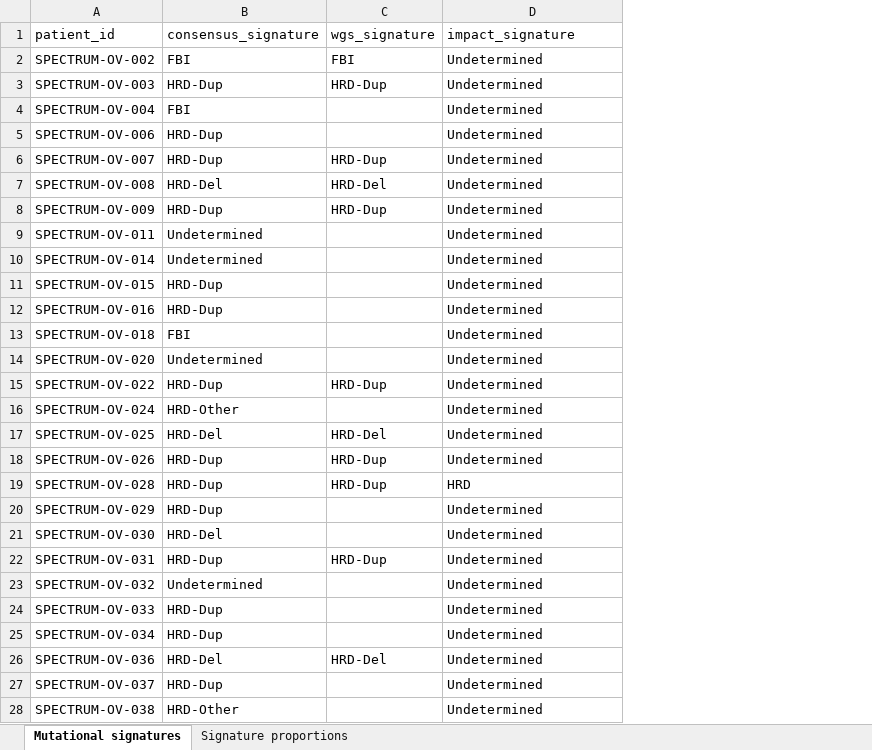
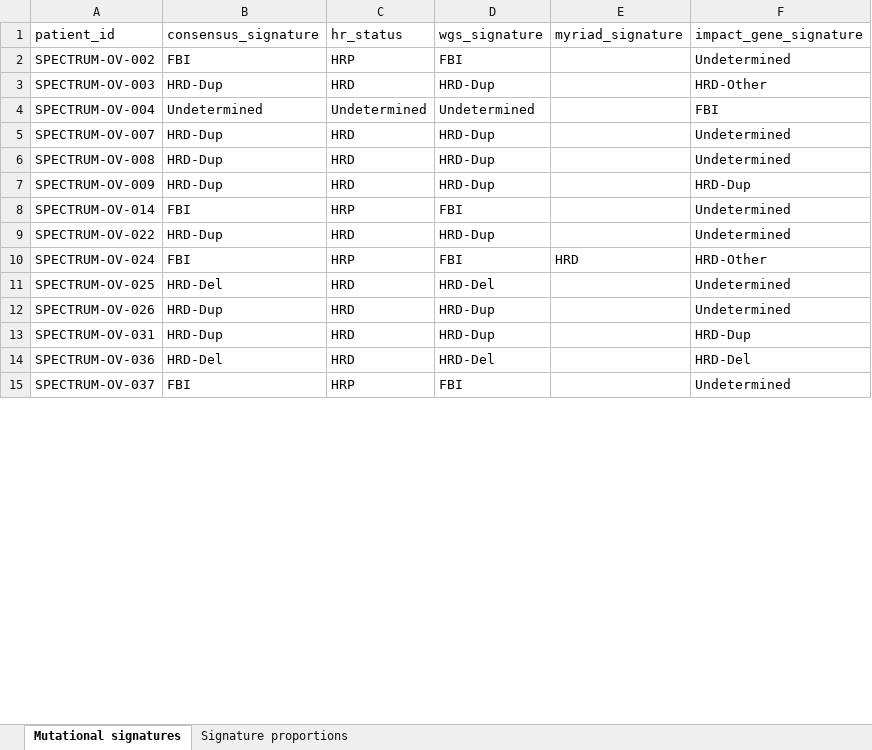
Before and after one commit to shahcompbio/spectrum-tme, an Excel workbook: tables/mutational_signatures.xlsx, sheet Mutational signatures, drawn as a sheet; only a part is shown; values as stored, in another font and other column widths than the file's, no borders; removed rows and columns are numbered as before the commit, all else as after; the diff covers the shown part only; the diff names each change by its address in the sheet, - before the commit and + after, or states it on an @@ line.

Commit message:
Update mutational signatures table to v3

```diff
--- a/tables/mutational_signatures.xlsx (sheet Mutational signatures)
+++ b/tables/mutational_signatures.xlsx (sheet Mutational signatures)
+column C (hr_status), rows 2-15: HRP | HRD | Undetermined | HRD | HRD | HRD | HRP | HRD | HRP | HRD | HRD | HRD | HRD | HRP
+column E (myriad_signature), row 10: HRD
-F1: impact_signature
+F1: impact_gene_signature
-F3 (impact_gene_signature): Undetermined
+F3 (impact_gene_signature): HRD-Other
-B4 (consensus_signature): FBI
+B4 (consensus_signature): Undetermined
-D4 (wgs_signature): (empty)
+D4 (wgs_signature): Undetermined
-F4 (impact_gene_signature): Undetermined
+F4 (impact_gene_signature): FBI
-row 5: SPECTRUM-OV-006 | HRD-Dup |  | Undetermined
-B6 (consensus_signature): HRD-Del
+B6 (consensus_signature): HRD-Dup
-D6 (wgs_signature): HRD-Del
+D6 (wgs_signature): HRD-Dup
-F7 (impact_gene_signature): Undetermined
+F7 (impact_gene_signature): HRD-Dup
-row 9: SPECTRUM-OV-011 | Undetermined |  | Undetermined
-B8 (consensus_signature): Undetermined
+B8 (consensus_signature): FBI
-D8 (wgs_signature): (empty)
+D8 (wgs_signature): FBI
-row 11: SPECTRUM-OV-015 | HRD-Dup |  | Undetermined
-row 12: SPECTRUM-OV-016 | HRD-Dup |  | Undetermined
-row 13: SPECTRUM-OV-018 | FBI |  | Undetermined
-row 14: SPECTRUM-OV-020 | Undetermined |  | Undetermined
-B10 (consensus_signature): HRD-Other
+B10 (consensus_signature): FBI
-D10 (wgs_signature): (empty)
+D10 (wgs_signature): FBI
-F10 (impact_gene_signature): Undetermined
+F10 (impact_gene_signature): HRD-Other
-row 19: SPECTRUM-OV-028 | HRD-Dup | HRD-Dup | HRD
-row 20: SPECTRUM-OV-029 | HRD-Dup |  | Undetermined
-row 21: SPECTRUM-OV-030 | HRD-Del |  | Undetermined
-F13 (impact_gene_signature): Undetermined
+F13 (impact_gene_signature): HRD-Dup
-row 23: SPECTRUM-OV-032 | Undetermined |  | Undetermined
-row 24: SPECTRUM-OV-033 | HRD-Dup |  | Undetermined
-row 25: SPECTRUM-OV-034 | HRD-Dup |  | Undetermined
-F14 (impact_gene_signature): Undetermined
+F14 (impact_gene_signature): HRD-Del
-B15 (consensus_signature): HRD-Dup
+B15 (consensus_signature): FBI
-D15 (wgs_signature): (empty)
+D15 (wgs_signature): FBI
-row 28: SPECTRUM-OV-038 | HRD-Other |  | Undetermined
```
Also changed, not shown: 37 removed rows and 45 edited cells elsewhere in this sheet, sheet Signature proportions.
